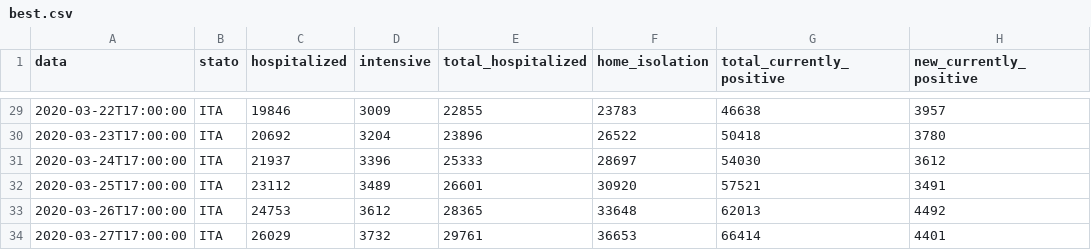
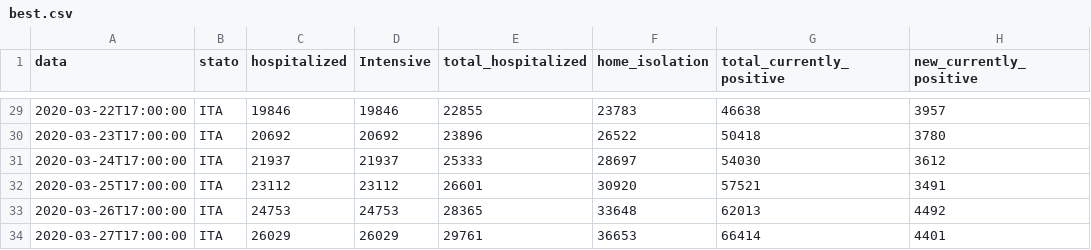
Before and after one commit to gelanabdi/galo, a CSV file: best.csv, drawn as a sheet; only a part is shown, gaps mark what is left out; the diff covers the shown part only; the diff names each change by its address in the sheet, - before the commit and + after, or states it on an @@ line.

```diff
--- a/best.csv
+++ b/best.csv
-D1: intensive
+D1: Intensive
-D29 (Intensive): 3009
+D29 (Intensive): 19846
-D30 (Intensive): 3204
+D30 (Intensive): 20692
-D31 (Intensive): 3396
+D31 (Intensive): 21937
-D32 (Intensive): 3489
+D32 (Intensive): 23112
-D33 (Intensive): 3612
+D33 (Intensive): 24753
-D34 (Intensive): 3732
+D34 (Intensive): 26029
```
Also changed, not shown: 27 edited cells elsewhere in this file.
